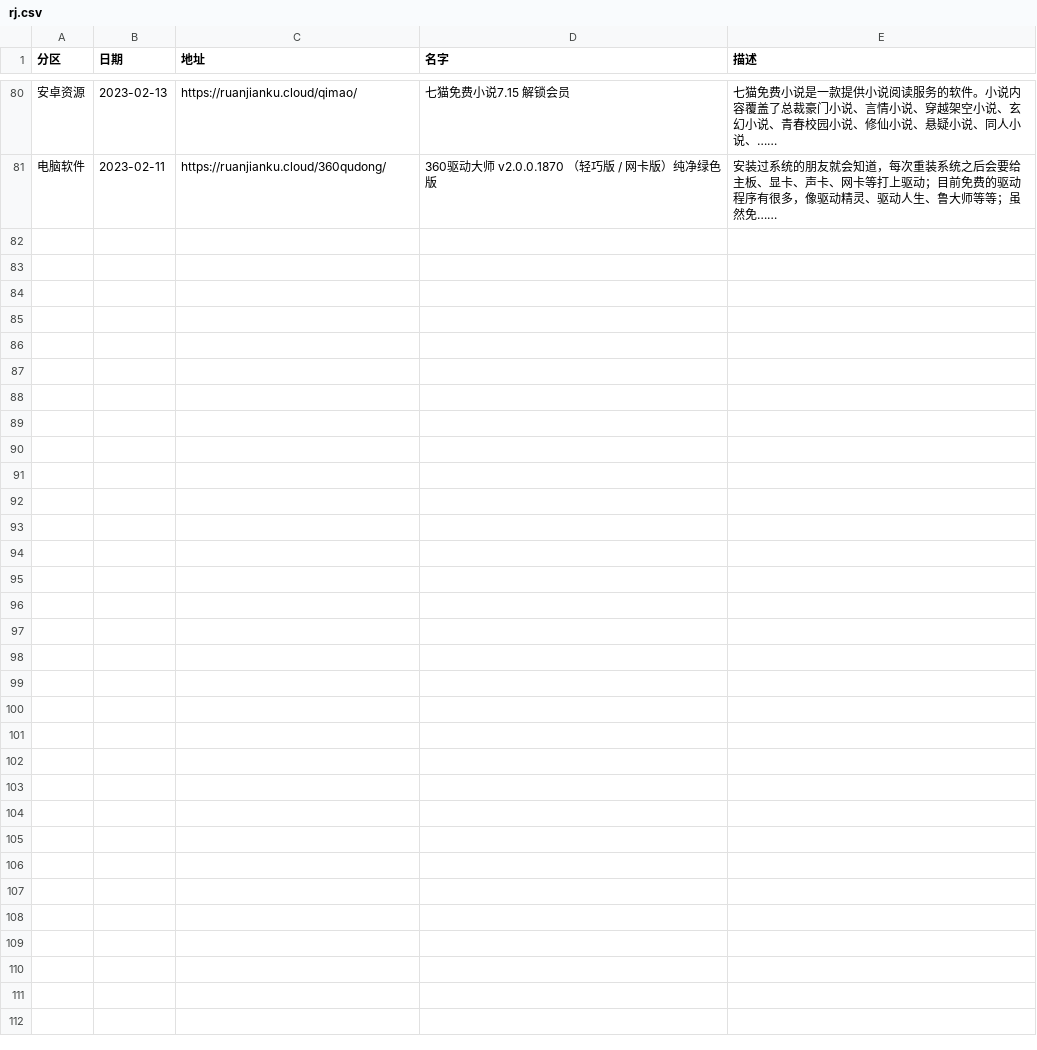
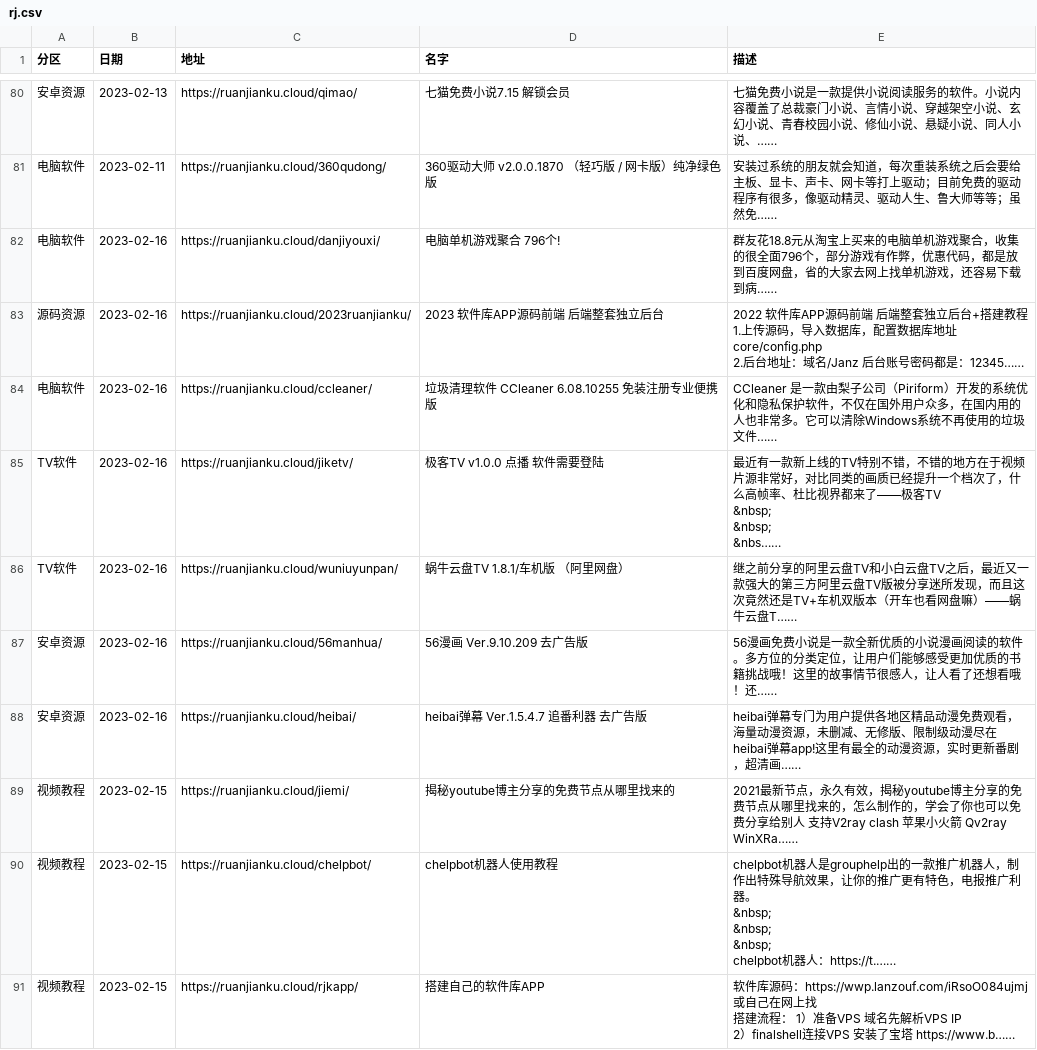
Before and after one commit to buiawpkgew1/My-Actions, a CSV file: function/rj/rj.csv, drawn as a sheet; only a part is shown, gaps mark what is left out; ↵ is a line break in a cell; the diff names each change by its address in the sheet, - before the commit and + after, or states it on an @@ line.

```diff
--- a/function/rj/rj.csv
+++ b/function/rj/rj.csv
+row 82: 电脑软件 | 2023-02-16 | https://ruanjianku.cloud/danjiyouxi/ | 电脑单机游戏聚合 796个! | 群友花18.8元从淘宝上买来的电脑单机游戏聚合，收集的很全面796个，部分游戏有作弊，优惠代码，都是放到百度网盘，省的大家去网上找单机游戏，还容易下载到病……
+row 83: 源码资源 | 2023-02-16 | https://ruanjianku.cloud/2023ruanjianku/ | 2023 软件库APP源码前端 后端整套独立后台 | 2022 软件库APP源码前端 后端整套独立后台+搭建教程 ↵ 1.上传源码，导入数据库，配置数据库地址core/config.php ↵ 2.后台地址：域名/Janz 后台账号密码都是：12345……
+row 84: 电脑软件 | 2023-02-16 | https://ruanjianku.cloud/ccleaner/ | 垃圾清理软件 CCleaner 6.08.10255 免装注册专业便携版 | CCleaner 是一款由梨子公司（Piriform）开发的系统优化和隐私保护软件，不仅在国外用户众多，在国内用的人也非常多。它可以清除Windows系统不再使用的垃圾文件……
+row 85: TV软件 | 2023-02-16 | https://ruanjianku.cloud/jiketv/ | 极客TV v1.0.0 点播 软件需要登陆 | 最近有一款新上线的TV特别不错，不错的地方在于视频片源非常好，对比同类的画质已经提升一个档次了，什么高帧率、杜比视界都来了——极客TV ↵ &nbsp; ↵ &nbsp; ↵ &nbs……
+row 86: TV软件 | 2023-02-16 | https://ruanjianku.cloud/wuniuyunpan/ | 蜗牛云盘TV 1.8.1/车机版 （阿里网盘） | 继之前分享的阿里云盘TV和小白云盘TV之后，最近又一款强大的第三方阿里云盘TV版被分享迷所发现，而且这次竟然还是TV+车机双版本（开车也看网盘嘛）——蜗牛云盘T……
+row 87: 安卓资源 | 2023-02-16 | https://ruanjianku.cloud/56manhua/ | 56漫画 Ver.9.10.209 去广告版 | 56漫画免费小说是一款全新优质的小说漫画阅读的软件。多方位的分类定位，让用户们能够感受更加优质的书籍挑战哦！这里的故事情节很感人，让人看了还想看哦！还……
+row 88: 安卓资源 | 2023-02-16 | https://ruanjianku.cloud/heibai/ | heibai弹幕 Ver.1.5.4.7 追番利器 去广告版 | heibai弹幕专门为用户提供各地区精品动漫免费观看，海量动漫资源，未删减、无修版、限制级动漫尽在heibai弹幕app!这里有最全的动漫资源，实时更新番剧，超清画……
+row 89: 视频教程 | 2023-02-15 | https://ruanjianku.cloud/jiemi/ | 揭秘youtube博主分享的免费节点从哪里找来的 | 2021最新节点，永久有效，揭秘youtube博主分享的免费节点从哪里找来的，怎么制作的，学会了你也可以免费分享给别人 支持V2ray clash 苹果小火箭 Qv2ray WinXRa……
+row 90: 视频教程 | 2023-02-15 | https://ruanjianku.cloud/chelpbot/ | chelpbot机器人使用教程 | chelpbot机器人是grouphelp出的一款推广机器人，制作出特殊导航效果，让你的推广更有特色，电报推广利器。 ↵ &nbsp; ↵ &nbsp; ↵ &nbsp; ↵ chelpbot机器人：https://t.……
+row 91: 视频教程 | 2023-02-15 | https://ruanjianku.cloud/rjkapp/ | 搭建自己的软件库APP | 软件库源码：https://wwp.lanzouf.com/iRsoO084ujmj 或自己在网上找 ↵ 搭建流程： 1）准备VPS 域名先解析VPS IP ↵ 2）finalshell连接VPS 安装了宝塔 https://www.b……
```
